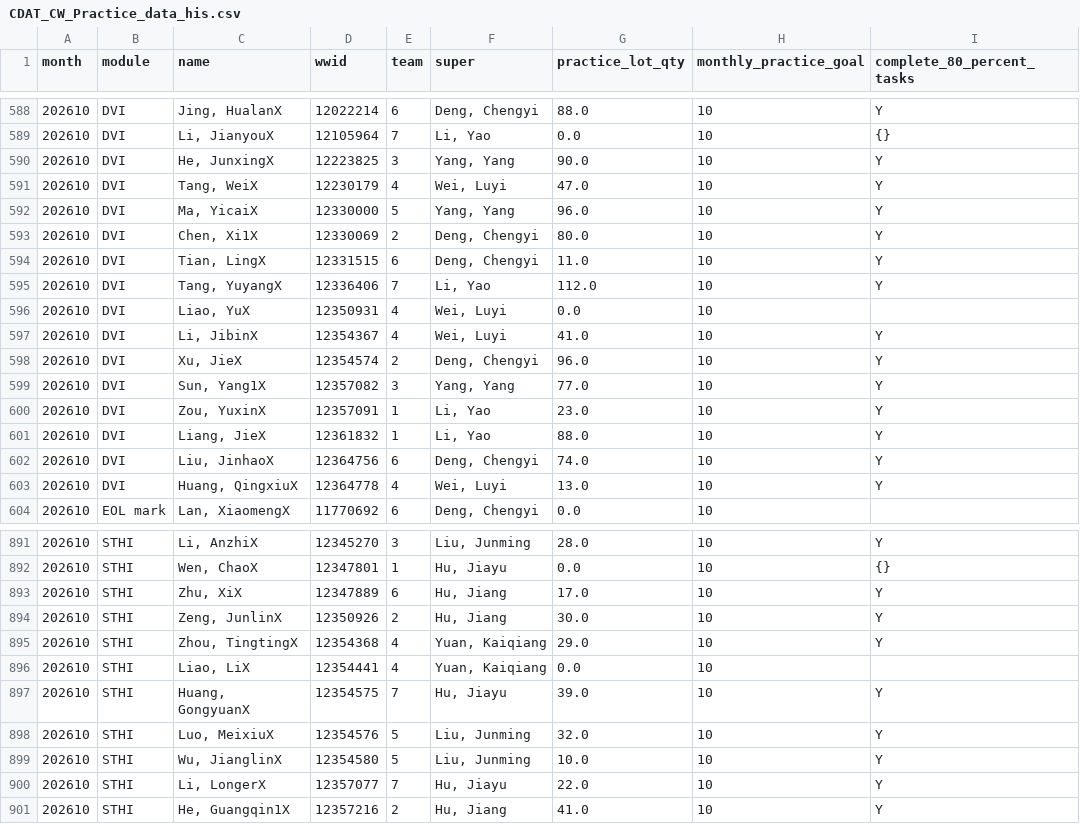
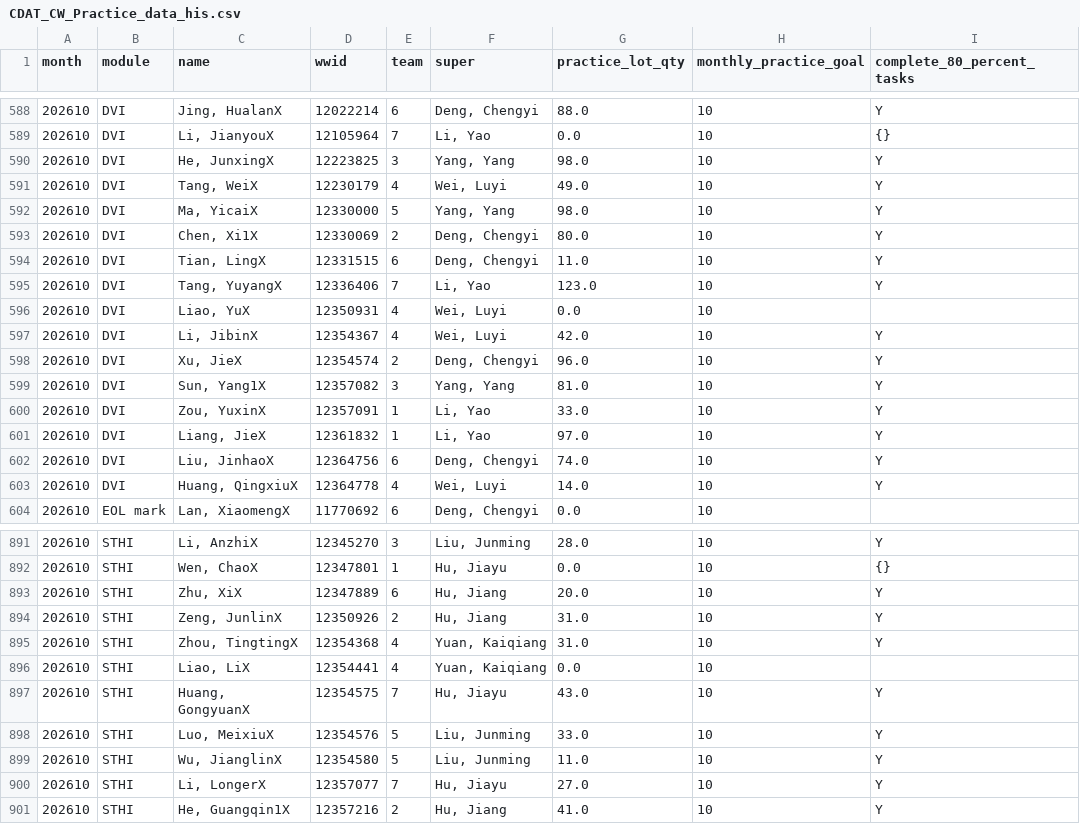
Before and after one commit to Songzhaohua/CDAT_CW_Practice_Dashboard-, a CSV file: data/CDAT_CW_Practice_data_his.csv, drawn as a sheet; only a part is shown, gaps mark what is left out; the diff covers the shown part only.

Commit message:
Sync CW Practice data snapshot

```diff
--- a/data/CDAT_CW_Practice_data_his.csv
+++ b/data/CDAT_CW_Practice_data_his.csv
@@ -589,16 +589,16 @@ month,module,name,wwid,team,super,practice_lot_qty,monthly_practice_goal,complet
 202610,DVI,"Li, JianyouX",12105964,7,"Li, Yao",0.0,10,{}
-202610,DVI,"He, JunxingX",12223825,3,"Yang, Yang",90.0,10,Y
-202610,DVI,"Tang, WeiX",12230179,4,"Wei, Luyi",47.0,10,Y
-202610,DVI,"Ma, YicaiX",12330000,5,"Yang, Yang",96.0,10,Y
+202610,DVI,"He, JunxingX",12223825,3,"Yang, Yang",98.0,10,Y
+202610,DVI,"Tang, WeiX",12230179,4,"Wei, Luyi",49.0,10,Y
+202610,DVI,"Ma, YicaiX",12330000,5,"Yang, Yang",98.0,10,Y
 202610,DVI,"Chen, Xi1X",12330069,2,"Deng, Chengyi",80.0,10,Y
 202610,DVI,"Tian, LingX",12331515,6,"Deng, Chengyi",11.0,10,Y
-202610,DVI,"Tang, YuyangX",12336406,7,"Li, Yao",112.0,10,Y
+202610,DVI,"Tang, YuyangX",12336406,7,"Li, Yao",123.0,10,Y
 202610,DVI,"Liao, YuX",12350931,4,"Wei, Luyi",0.0,10,
-202610,DVI,"Li, JibinX",12354367,4,"Wei, Luyi",41.0,10,Y
+202610,DVI,"Li, JibinX",12354367,4,"Wei, Luyi",42.0,10,Y
 202610,DVI,"Xu, JieX",12354574,2,"Deng, Chengyi",96.0,10,Y
-202610,DVI,"Sun, Yang1X",12357082,3,"Yang, Yang",77.0,10,Y
-202610,DVI,"Zou, YuxinX",12357091,1,"Li, Yao",23.0,10,Y
-202610,DVI,"Liang, JieX",12361832,1,"Li, Yao",88.0,10,Y
+202610,DVI,"Sun, Yang1X",12357082,3,"Yang, Yang",81.0,10,Y
+202610,DVI,"Zou, YuxinX",12357091,1,"Li, Yao",33.0,10,Y
+202610,DVI,"Liang, JieX",12361832,1,"Li, Yao",97.0,10,Y
 202610,DVI,"Liu, JinhaoX",12364756,6,"Deng, Chengyi",74.0,10,Y
-202610,DVI,"Huang, QingxiuX",12364778,4,"Wei, Luyi",13.0,10,Y
+202610,DVI,"Huang, QingxiuX",12364778,4,"Wei, Luyi",14.0,10,Y
 202610,EOL mark,"Lan, XiaomengX",11770692,6,"Deng, Chengyi",0.0,10,
@@ -892,10 +892,10 @@ month,module,name,wwid,team,super,practice_lot_qty,monthly_practice_goal,complet
 202610,STHI,"Wen, ChaoX",12347801,1,"Hu, Jiayu",0.0,10,{}
-202610,STHI,"Zhu, XiX",12347889,6,"Hu, Jiang",17.0,10,Y
-202610,STHI,"Zeng, JunlinX",12350926,2,"Hu, Jiang",30.0,10,Y
-202610,STHI,"Zhou, TingtingX",12354368,4,"Yuan, Kaiqiang",29.0,10,Y
+202610,STHI,"Zhu, XiX",12347889,6,"Hu, Jiang",20.0,10,Y
+202610,STHI,"Zeng, JunlinX",12350926,2,"Hu, Jiang",31.0,10,Y
+202610,STHI,"Zhou, TingtingX",12354368,4,"Yuan, Kaiqiang",31.0,10,Y
 202610,STHI,"Liao, LiX",12354441,4,"Yuan, Kaiqiang",0.0,10,
-202610,STHI,"Huang, GongyuanX",12354575,7,"Hu, Jiayu",39.0,10,Y
-202610,STHI,"Luo, MeixiuX",12354576,5,"Liu, Junming",32.0,10,Y
-202610,STHI,"Wu, JianglinX",12354580,5,"Liu, Junming",10.0,10,Y
-202610,STHI,"Li, LongerX",12357077,7,"Hu, Jiayu",22.0,10,Y
+202610,STHI,"Huang, GongyuanX",12354575,7,"Hu, Jiayu",43.0,10,Y
+202610,STHI,"Luo, MeixiuX",12354576,5,"Liu, Junming",33.0,10,Y
+202610,STHI,"Wu, JianglinX",12354580,5,"Liu, Junming",11.0,10,Y
+202610,STHI,"Li, LongerX",12357077,7,"Hu, Jiayu",27.0,10,Y
 202610,STHI,"He, Guangqin1X",12357216,2,"Hu, Jiang",41.0,10,Y
```
Also changed, not shown: 75 edited cells elsewhere in this file.
